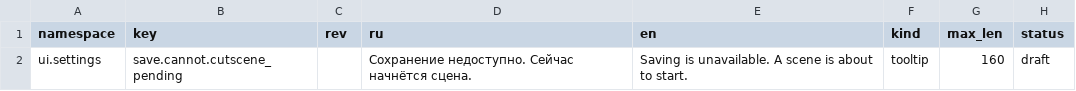
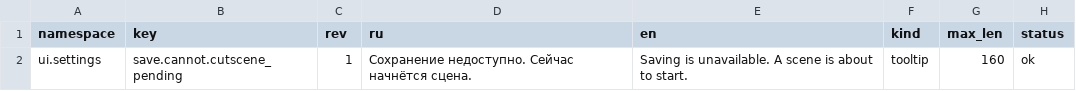
Before and after one commit to algb006/kolkhoz_rpg, a TSV file: manual/texts/save-cutscene-pending-551-2026-11-19.tsv, drawn as a sheet.

```diff
--- a/manual/texts/save-cutscene-pending-551-2026-11-19.tsv
+++ b/manual/texts/save-cutscene-pending-551-2026-11-19.tsv
@@ -1,2 +1,2 @@
 namespace	key	rev	ru	en	kind	max_len	status
-ui.settings	save.cannot.cutscene_pending		Сохранение недоступно. Сейчас начнётся сцена.	Saving is unavailable. A scene is about to start.	tooltip	160	draft
+ui.settings	save.cannot.cutscene_pending	1	Сохранение недоступно. Сейчас начнётся сцена.	Saving is unavailable. A scene is about to start.	tooltip	160	ok
```
Also changed, not shown: 1 other file.
